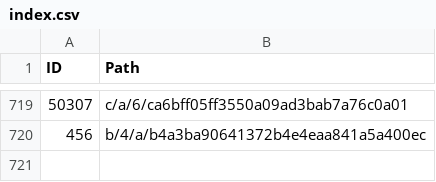
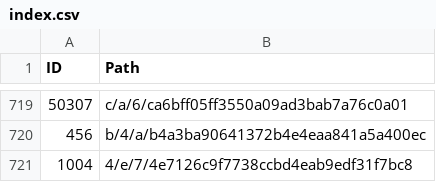
Before and after one commit to derockit/Project-Gutenberg, a CSV file: index.csv, drawn as a sheet; only a part is shown, gaps mark what is left out; the diff names each change by its address in the sheet, - before the commit and + after, or states it on an @@ line.

Commit message:
[1004] Divine Comedy, Longfellow's Translation, Complete

```diff
--- a/index.csv
+++ b/index.csv
+row 721: 1004 | 4/e/7/4e7126c9f7738ccbd4eab9edf31f7bc8
```
Also changed, not shown: 5 other files.
